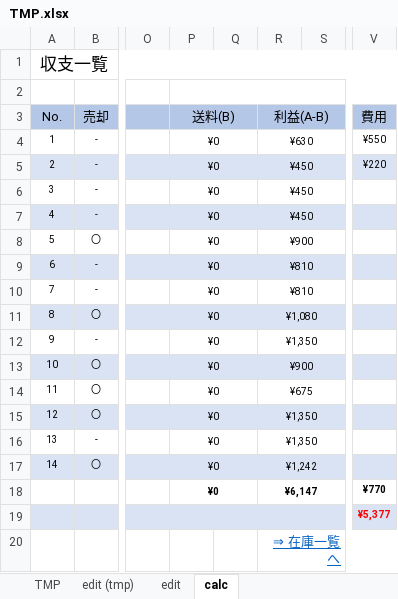
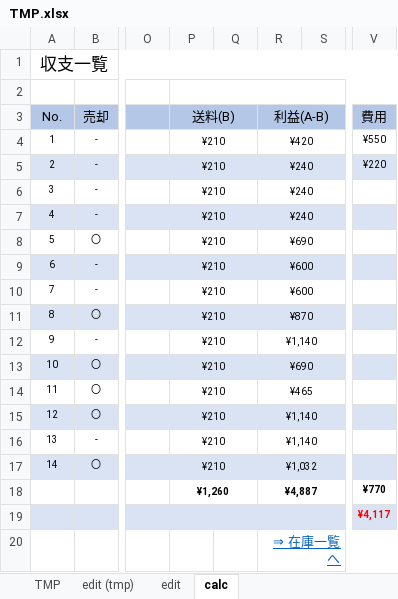
Before and after one commit to haramisuky/stock.github.io, an Excel workbook: TMP.xlsx, sheet calc, drawn as a sheet; only a part is shown, gaps mark what is left out; values as stored, in another font and other column widths than the file's, no borders; conditional formats not drawn; the diff names each change by its address in the sheet, - before the commit and + after, or states it on an @@ line.

```diff
--- a/TMP.xlsx (sheet calc)
+++ b/TMP.xlsx (sheet calc)
-P4:P17 (送料(B)): ¥0
+P4:P17 (送料(B)): ¥210
-R4 (利益(A-B)): ¥630
+R4 (利益(A-B)): ¥420
-R5:R7 (利益(A-B)): ¥450
+R5:R7 (利益(A-B)): ¥240
-R8 (利益(A-B)): ¥900
+R8 (利益(A-B)): ¥690
-R9:R10 (利益(A-B)): ¥810
+R9:R10 (利益(A-B)): ¥600
-R11 (利益(A-B)): ¥1,080
+R11 (利益(A-B)): ¥870
-R12 (利益(A-B)): ¥1,350
+R12 (利益(A-B)): ¥1,140
-R13 (利益(A-B)): ¥900
+R13 (利益(A-B)): ¥690
-R14 (利益(A-B)): ¥675
+R14 (利益(A-B)): ¥465
-R15:R16 (利益(A-B)): ¥1,350
+R15:R16 (利益(A-B)): ¥1,140
-R17 (利益(A-B)): ¥1,242
+R17 (利益(A-B)): ¥1,032
-P18 (送料(B)): ¥0
+P18 (送料(B)): ¥1,260
-R18 (利益(A-B)): ¥6,147
+R18 (利益(A-B)): ¥4,887
-V19 (費用): ¥5,377
+V19 (費用): ¥4,117
```
Also changed, not shown: sheet edit, 1 other file.
